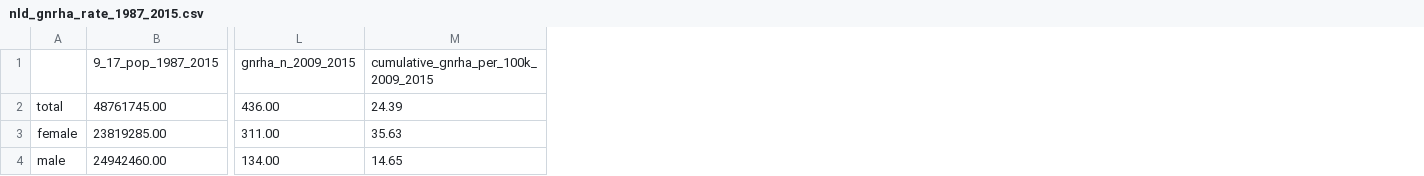
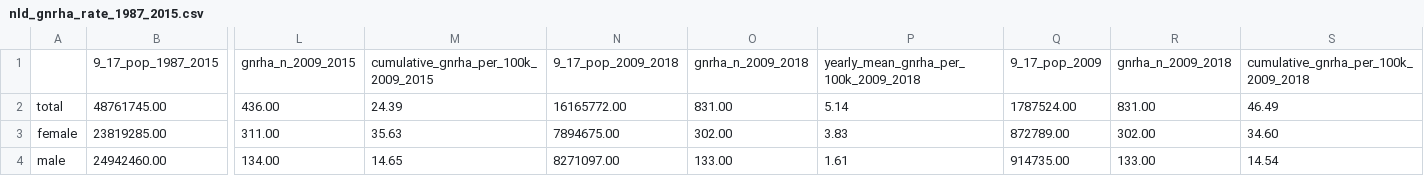
Before and after one commit to simontegg/gnrha_treatment_rates, a CSV file: results/nld_gnrha_rate_1987_2015.csv, drawn as a sheet; only a part is shown, gaps mark what is left out; the diff names each change by its address in the sheet, - before the commit and + after, or states it on an @@ line.

```diff
--- a/results/nld_gnrha_rate_1987_2015.csv
+++ b/results/nld_gnrha_rate_1987_2015.csv
+column N, rows 1-4: 9_17_pop_2009_2018 | 16165772.00 | 7894675.00 | 8271097.00
+column O, rows 1-4: gnrha_n_2009_2018 | 831.00 | 302.00 | 133.00
+column P, rows 1-4: yearly_mean_gnrha_per_100k_2009_2018 | 5.14 | 3.83 | 1.61
+column Q, rows 1-4: 9_17_pop_2009 | 1787524.00 | 872789.00 | 914735.00
+column R, rows 1-4: gnrha_n_2009_2018 | 831.00 | 302.00 | 133.00
+column S, rows 1-4: cumulative_gnrha_per_100k_2009_2018 | 46.49 | 34.60 | 14.54
```
Also changed, not shown: 2 other files.
